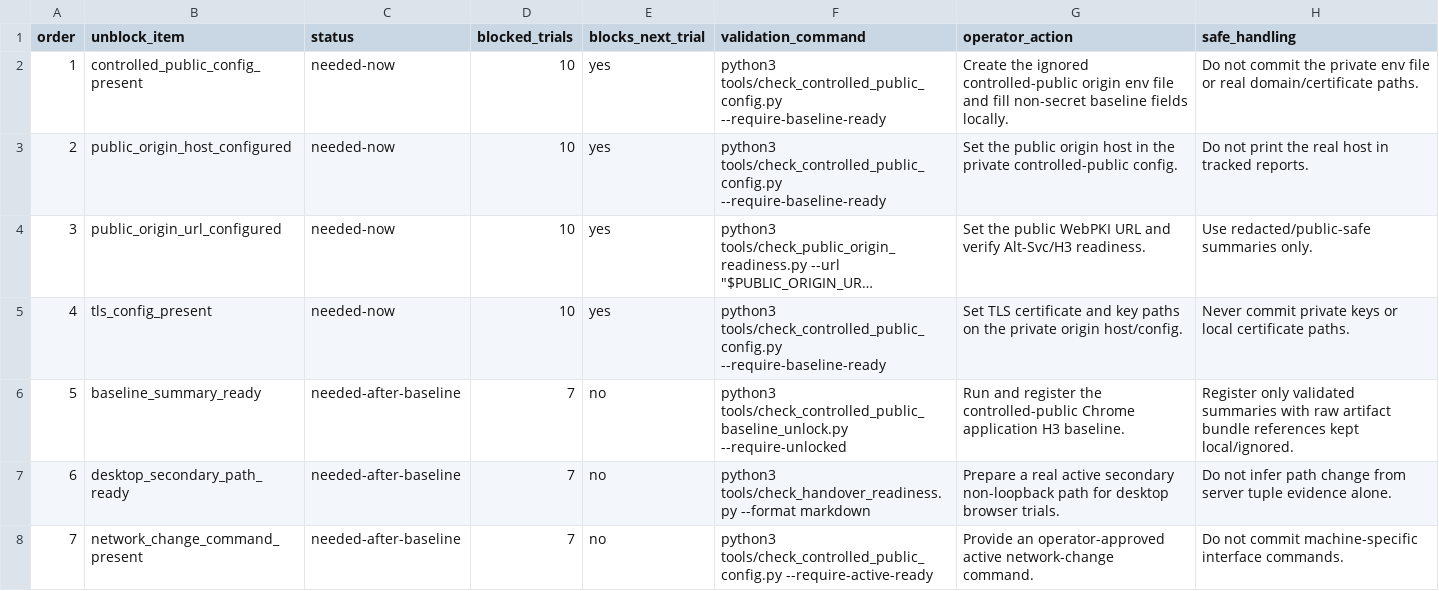
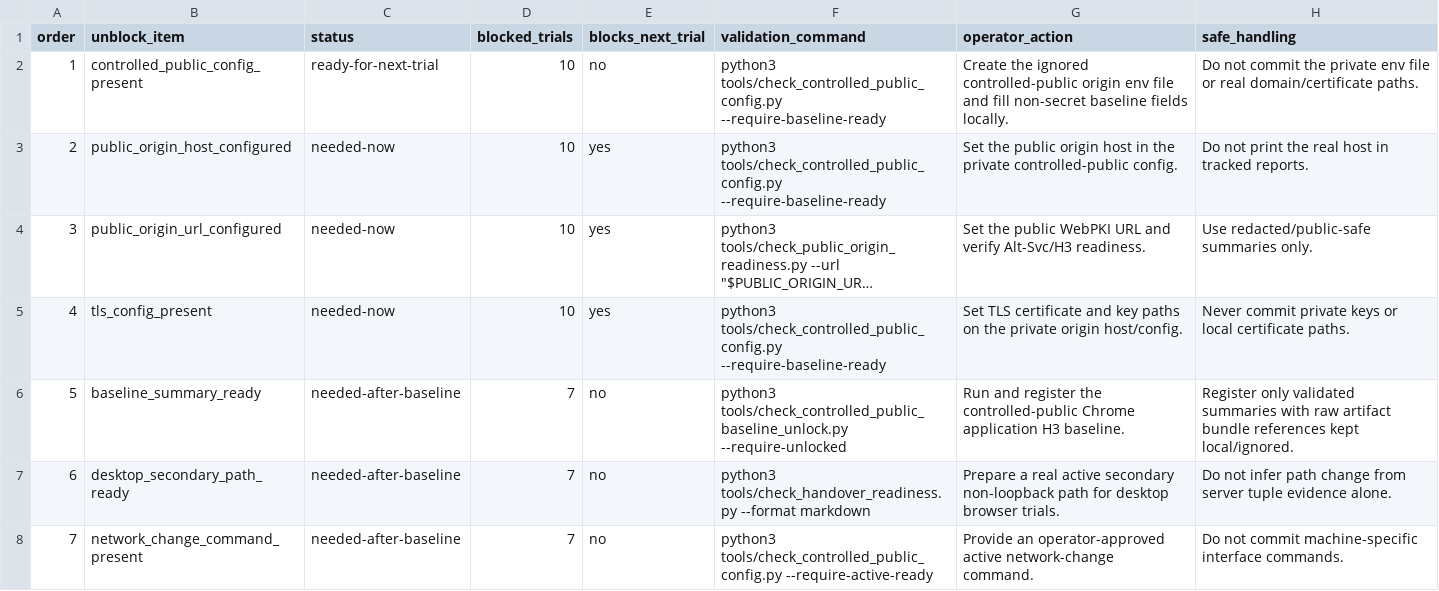
Before and after one commit to manNomi/quic-connect-migration, a CSV file: data/p0-unblock-status-20260624.csv, drawn as a sheet; long unchanged cells end in ….

Commit message:
readiness: p0 unblock local overlay 반영

```diff
--- a/data/p0-unblock-status-20260624.csv
+++ b/data/p0-unblock-status-20260624.csv
@@ -1,3 +1,3 @@
 order,unblock_item,status,blocked_trials,blocks_next_trial,validation_command,operator_action,safe_handling
-1,controlled_public_config_present,needed-now,10,yes,python3 tools/check_controlled_public_config.py --require-baseline-ready,Create the ignored controlled-public origin env file and fill non-secret baseline fields locally.,Do not commit the private env file or real domain/certificate paths.
+1,controlled_public_config_present,ready-for-next-trial,10,no,python3 tools/check_controlled_public_config.py --require-baseline-ready,Create the ignored controlled-public origin env file and fill non-secret baseline fields locally.,Do not commit the private env file or real domain/certificate paths.
 2,public_origin_host_configured,needed-now,10,yes,python3 tools/check_controlled_public_config.py --require-baseline-ready,Set the public origin host in the private controlled-public config.,Do not print the real host in tracked reports.
```
Also changed, not shown: 3 other files.
